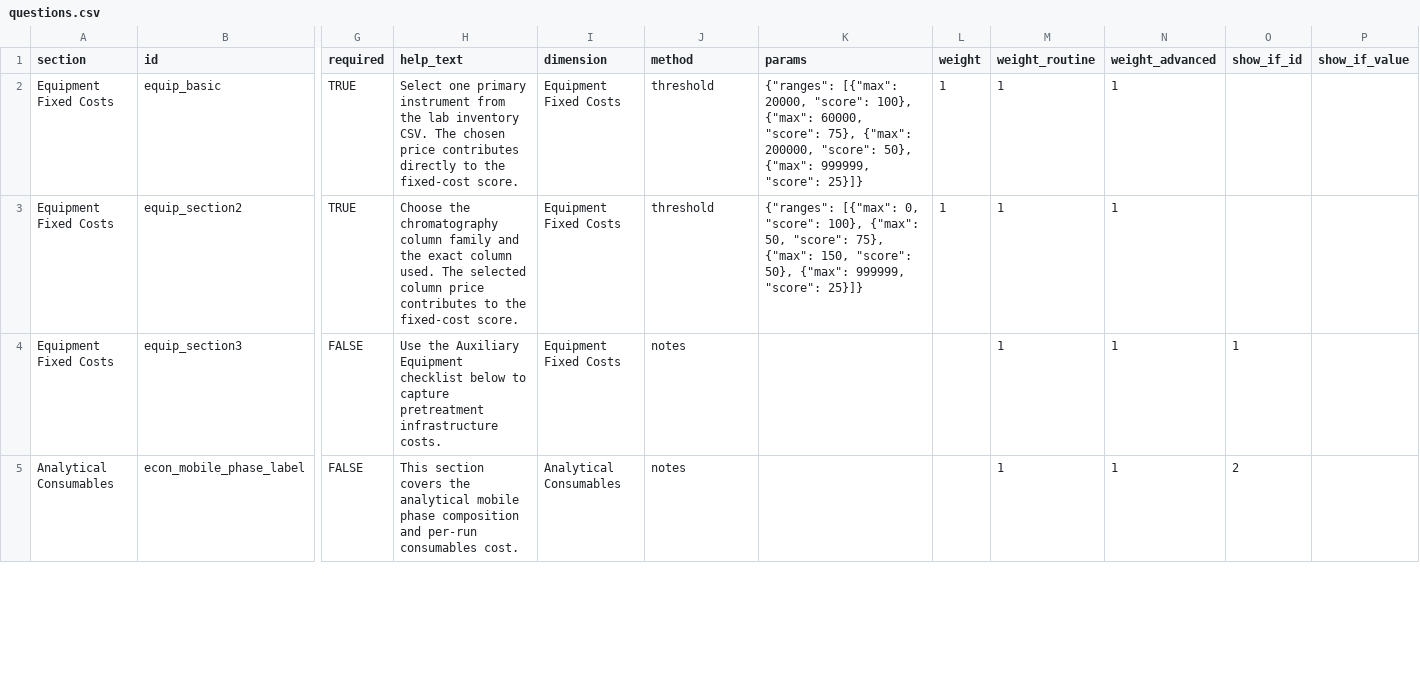
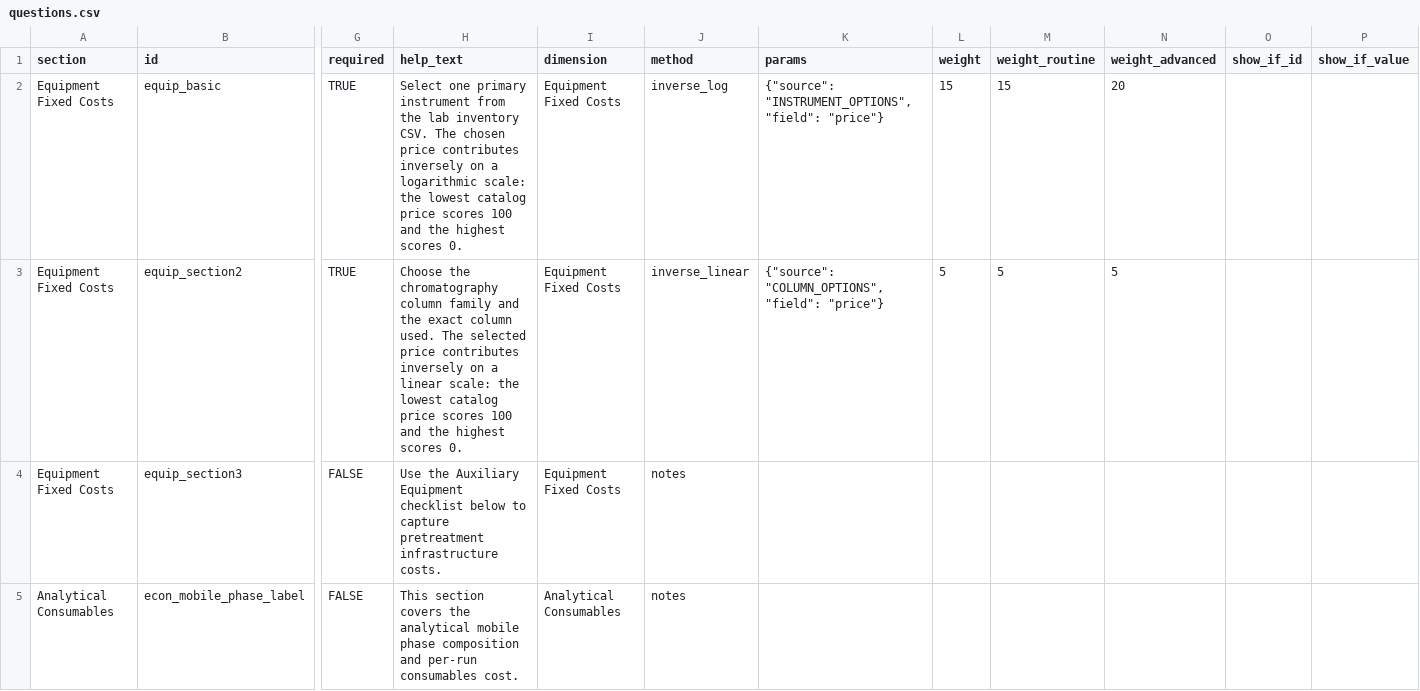
Before and after one commit to prohector/Pharmascore, a CSV file: config/questions.csv, drawn as a sheet; only a part is shown, gaps mark what is left out; the diff covers the shown part only; the diff names each change by its address in the sheet, - before the commit and + after, or states it on an @@ line.

```diff
--- a/config/questions.csv
+++ b/config/questions.csv
-H2 (help_text): …price contributes directly to the fixed-cost score.
+H2 (help_text): …price contributes inversely on a logarithmic scale: the lowest catalog price scores 100 and the highest scores 0.
-J2 (method): threshold
+J2 (method): inverse_log
-K2 (params): {"ranges": [{"max": 20000, "score": 100}, {"max": 60000, "score": 75}, {"max": 200000, "score": 50}, {"max": 999999, "score": 25}]}
+K2 (params): {"source": "INSTRUMENT_OPTIONS", "field": "price"}
-L2 (weight): 1
+L2 (weight): 15
-M2 (weight_routine): 1
+M2 (weight_routine): 15
-N2 (weight_advanced): 1
+N2 (weight_advanced): 20
-H3 (help_text): …The selected column price contributes to the fixed-cost score.
+H3 (help_text): …The selected price contributes inversely on a linear scale: the lowest catalog price scores 100 and the highest scores 0.
-J3 (method): threshold
+J3 (method): inverse_linear
-K3 (params): {"ranges": [{"max": 0, "score": 100}, {"max": 50, "score": 75}, {"max": 150, "score": 50}, {"max": 999999, "score": 25}]}
+K3 (params): {"source": "COLUMN_OPTIONS", "field": "price"}
-L3 (weight): 1
+L3 (weight): 5
-M3 (weight_routine): 1
+M3 (weight_routine): 5
-N3 (weight_advanced): 1
+N3 (weight_advanced): 5
-M4:M5 (weight_routine): 1
+M4:M5 (weight_routine): (empty)
-N4:N5 (weight_advanced): 1
+N4:N5 (weight_advanced): (empty)
-O4 (show_if_id): 1
+O4 (show_if_id): (empty)
-O5 (show_if_id): 2
+O5 (show_if_id): (empty)
```
Also changed, not shown: 117 edited cells elsewhere in this file, 6 other files.
